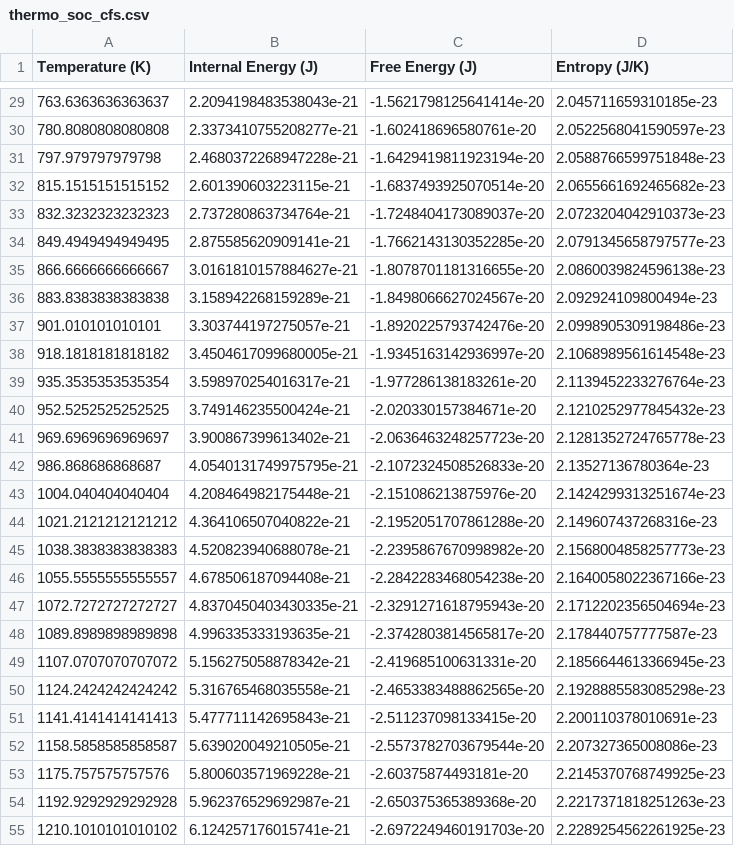
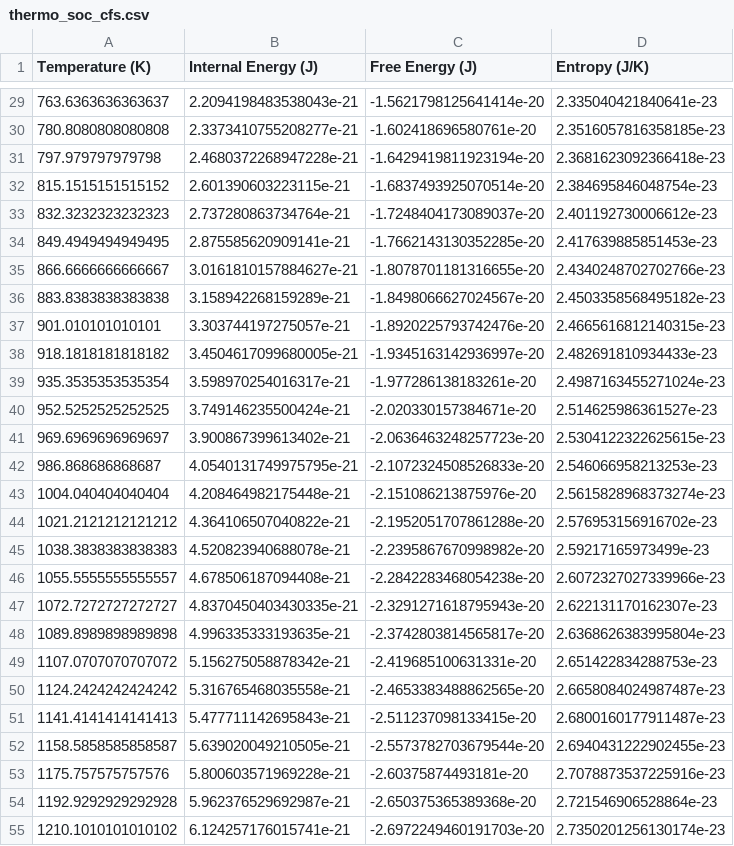
Before and after one commit to HKim-env/comp-prob-solv, a CSV file: comp-prob-solv/homework-4-2/thermo_soc_cfs.csv, drawn as a sheet; only a part is shown, gaps mark what is left out; the diff covers the shown part only.

```diff
--- a/comp-prob-solv/homework-4-2/thermo_soc_cfs.csv
+++ b/comp-prob-solv/homework-4-2/thermo_soc_cfs.csv
@@ -29,27 +29,27 @@ Temperature (K),Internal Energy (J),Free Energy (J),Entropy (J/K)
-763.6363636363637,2.2094198483538043e-21,-1.5621798125641414e-20,2.045711659310185e-23
-780.8080808080808,2.3373410755208277e-21,-1.602418696580761e-20,2.0522568041590597e-23
-797.979797979798,2.4680372268947228e-21,-1.6429419811923194e-20,2.0588766599751848e-23
-815.1515151515152,2.601390603223115e-21,-1.6837493925070514e-20,2.0655661692465682e-23
-832.3232323232323,2.737280863734764e-21,-1.7248404173089037e-20,2.0723204042910373e-23
-849.4949494949495,2.875585620909141e-21,-1.7662143130352285e-20,2.0791345658797577e-23
-866.6666666666667,3.0161810157884627e-21,-1.8078701181316655e-20,2.0860039824596138e-23
-883.8383838383838,3.158942268159289e-21,-1.8498066627024567e-20,2.092924109800494e-23
-901.010101010101,3.303744197275057e-21,-1.8920225793742476e-20,2.0998905309198486e-23
-918.1818181818182,3.4504617099680005e-21,-1.9345163142936997e-20,2.1068989561614548e-23
-935.3535353535354,3.598970254016317e-21,-1.977286138183261e-20,2.1139452233276764e-23
-952.5252525252525,3.749146235500424e-21,-2.020330157384671e-20,2.1210252977845432e-23
-969.6969696969697,3.900867399613402e-21,-2.0636463248257723e-20,2.1281352724765778e-23
-986.868686868687,4.0540131749975795e-21,-2.1072324508526833e-20,2.13527136780364e-23
-1004.040404040404,4.208464982175448e-21,-2.151086213875976e-20,2.1424299313251674e-23
-1021.2121212121212,4.364106507040822e-21,-2.1952051707861288e-20,2.149607437268316e-23
-1038.3838383838383,4.520823940688078e-21,-2.2395867670998982e-20,2.1568004858257773e-23
-1055.5555555555557,4.678506187094408e-21,-2.2842283468054238e-20,2.1640058022367166e-23
-1072.7272727272727,4.8370450403430335e-21,-2.3291271618795943e-20,2.1712202356504694e-23
-1089.8989898989898,4.996335333193635e-21,-2.3742803814565817e-20,2.178440757777587e-23
-1107.0707070707072,5.156275058878342e-21,-2.419685100631331e-20,2.1856644613366945e-23
-1124.2424242424242,5.316765468035558e-21,-2.4653383488862565e-20,2.1928885583085298e-23
-1141.4141414141413,5.477711142695843e-21,-2.511237098133415e-20,2.200110378010691e-23
-1158.5858585858587,5.639020049210505e-21,-2.5573782703679544e-20,2.207327365008086e-23
-1175.757575757576,5.800603571969228e-21,-2.60375874493181e-20,2.2145370768749925e-23
-1192.9292929292928,5.962376529692987e-21,-2.650375365389368e-20,2.2217371818251263e-23
-1210.1010101010102,6.124257176015741e-21,-2.6972249460191703e-20,2.2289254562261925e-23
+763.6363636363637,2.2094198483538043e-21,-1.5621798125641414e-20,2.335040421840641e-23
+780.8080808080808,2.3373410755208277e-21,-1.602418696580761e-20,2.3516057816358185e-23
+797.979797979798,2.4680372268947228e-21,-1.6429419811923194e-20,2.3681623092366418e-23
+815.1515151515152,2.601390603223115e-21,-1.6837493925070514e-20,2.384695846048754e-23
+832.3232323232323,2.737280863734764e-21,-1.7248404173089037e-20,2.401192730006612e-23
+849.4949494949495,2.875585620909141e-21,-1.7662143130352285e-20,2.417639885851453e-23
+866.6666666666667,3.0161810157884627e-21,-1.8078701181316655e-20,2.4340248702702766e-23
+883.8383838383838,3.158942268159289e-21,-1.8498066627024567e-20,2.4503358568495182e-23
+901.010101010101,3.303744197275057e-21,-1.8920225793742476e-20,2.4665616812140315e-23
+918.1818181818182,3.4504617099680005e-21,-1.9345163142936997e-20,2.482691810934433e-23
+935.3535353535354,3.598970254016317e-21,-1.977286138183261e-20,2.4987163455271024e-23
+952.5252525252525,3.749146235500424e-21,-2.020330157384671e-20,2.514625986361527e-23
+969.6969696969697,3.900867399613402e-21,-2.0636463248257723e-20,2.5304122322625615e-23
+986.868686868687,4.0540131749975795e-21,-2.1072324508526833e-20,2.546066958213253e-23
+1004.040404040404,4.208464982175448e-21,-2.151086213875976e-20,2.5615828968373274e-23
+1021.2121212121212,4.364106507040822e-21,-2.1952051707861288e-20,2.576953156916702e-23
+1038.3838383838383,4.520823940688078e-21,-2.2395867670998982e-20,2.59217165973499e-23
+1055.5555555555557,4.678506187094408e-21,-2.2842283468054238e-20,2.6072327027339966e-23
+1072.7272727272727,4.8370450403430335e-21,-2.3291271618795943e-20,2.622131170162307e-23
+1089.8989898989898,4.996335333193635e-21,-2.3742803814565817e-20,2.6368626383995804e-23
+1107.0707070707072,5.156275058878342e-21,-2.419685100631331e-20,2.651422834288753e-23
+1124.2424242424242,5.316765468035558e-21,-2.4653383488862565e-20,2.6658084024987487e-23
+1141.4141414141413,5.477711142695843e-21,-2.511237098133415e-20,2.6800160177911487e-23
+1158.5858585858587,5.639020049210505e-21,-2.5573782703679544e-20,2.6940431222902455e-23
+1175.757575757576,5.800603571969228e-21,-2.60375874493181e-20,2.7078873537225916e-23
+1192.9292929292928,5.962376529692987e-21,-2.650375365389368e-20,2.721546906528864e-23
+1210.1010101010102,6.124257176015741e-21,-2.6972249460191703e-20,2.7350201256130174e-23
```
Also changed, not shown: 73 edited cells elsewhere in this file, comp-prob-solv/homework-4-2/thermo_soc.csv, 5 other files.
